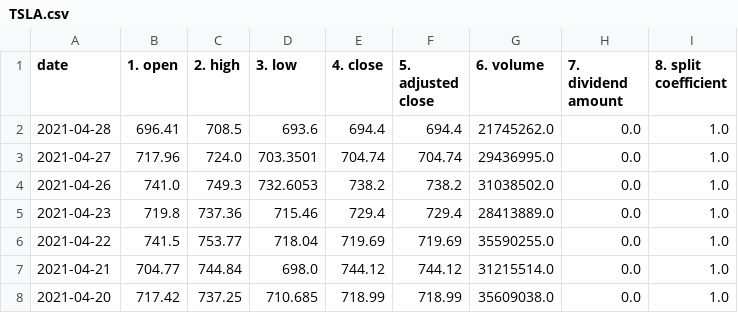
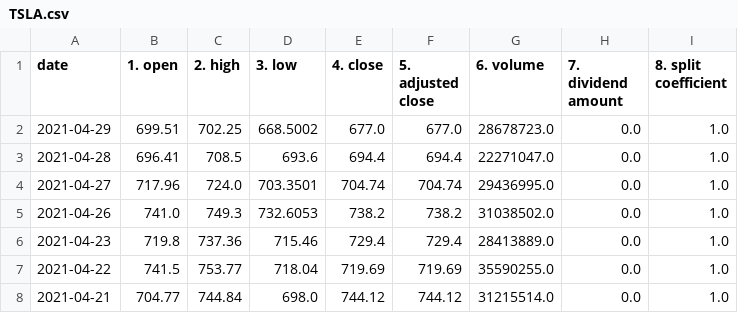
Before and after one commit to aitabot/technical_indicator_playground, a CSV file: TSLA.csv, drawn as a sheet; only a part is shown; the shorter side is filled out with more unchanged rows.

```diff
--- a/TSLA.csv
+++ b/TSLA.csv
@@ -1,3 +1,4 @@
 date,1. open,2. high,3. low,4. close,5. adjusted close,6. volume,7. dividend amount,8. split coefficient
-2021-04-28,696.41,708.5,693.6,694.4,694.4,21745262.0,0.0,1.0
+2021-04-29,699.51,702.25,668.5002,677.0,677.0,28678723.0,0.0,1.0
+2021-04-28,696.41,708.5,693.6,694.4,694.4,22271047.0,0.0,1.0
 2021-04-27,717.96,724.0,703.3501,704.74,704.74,29436995.0,0.0,1.0
```
Also changed, not shown: amd.csv, 8 other files.
